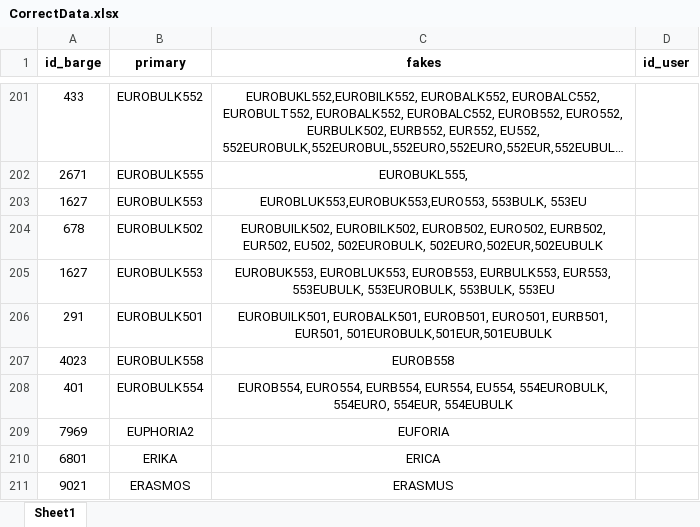
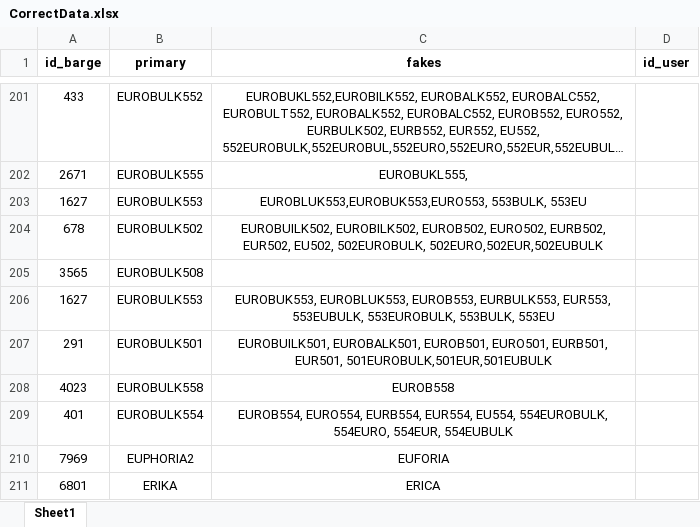
Before and after one commit to dumitrugrosu/DatabaseScript, an Excel workbook: DatabaseScript/CorrectData.xlsx, sheet Sheet1, drawn as a sheet; only a part is shown, gaps mark what is left out; the shorter side is filled out with more unchanged rows; long unchanged cells end in …; values as stored, in another font and other column widths than the file's, no borders; the diff names each change by its address in the sheet, - before the commit and + after, or states it on an @@ line.

```diff
--- a/DatabaseScript/CorrectData.xlsx (sheet Sheet1)
+++ b/DatabaseScript/CorrectData.xlsx (sheet Sheet1)
+row 205: 3565 | EUROBULK508
```
Also changed, not shown: DatabaseScript/aux_pilots.xlsx, 11 other files.
